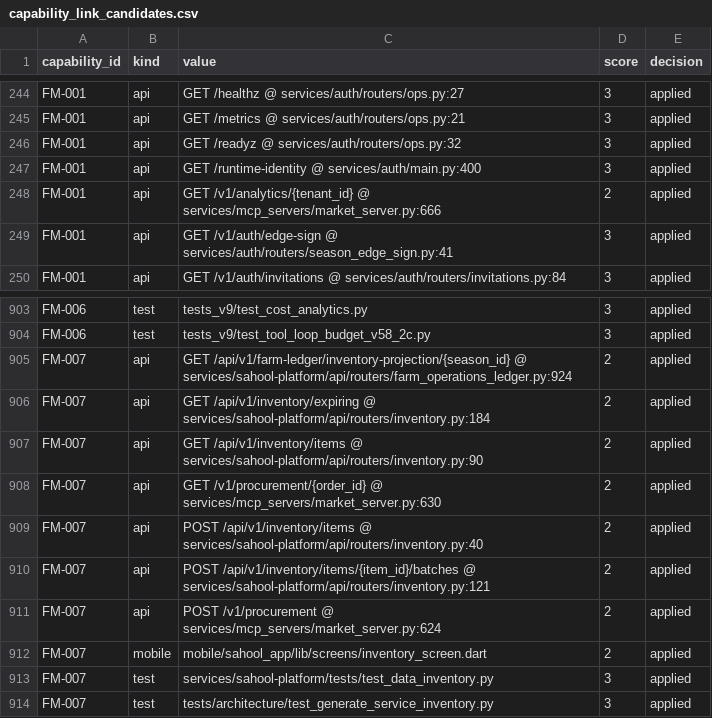
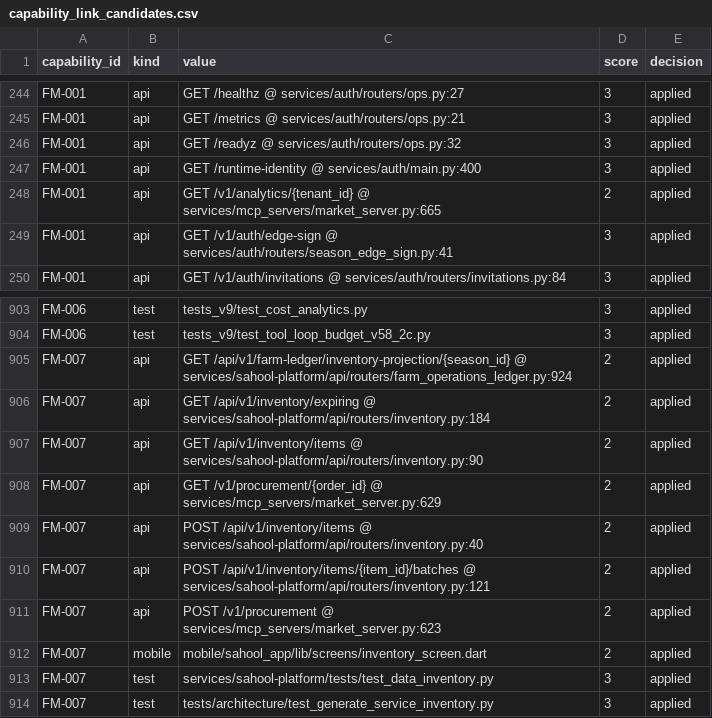
Before and after one commit to kafaat/ai_platform_complete_v2.0.0_enhanced, a CSV file: capabilities/generated/capability_link_candidates.csv, drawn as a sheet; only a part is shown, gaps mark what is left out.

```diff
--- a/capabilities/generated/capability_link_candidates.csv
+++ b/capabilities/generated/capability_link_candidates.csv
@@ -247,3 +247,3 @@ FM-001,api,GET /readyz @ services/auth/routers/ops.py:32,3,applied
 FM-001,api,GET /runtime-identity @ services/auth/main.py:400,3,applied
-FM-001,api,GET /v1/analytics/{tenant_id} @ services/mcp_servers/market_server.py:666,2,applied
+FM-001,api,GET /v1/analytics/{tenant_id} @ services/mcp_servers/market_server.py:665,2,applied
 FM-001,api,GET /v1/auth/edge-sign @ services/auth/routers/season_edge_sign.py:41,3,applied
@@ -907,6 +907,6 @@ FM-007,api,GET /api/v1/inventory/expiring @ services/sahool-platform/api/routers
 FM-007,api,GET /api/v1/inventory/items @ services/sahool-platform/api/routers/inventory.py:90,2,applied
-FM-007,api,GET /v1/procurement/{order_id} @ services/mcp_servers/market_server.py:630,2,applied
+FM-007,api,GET /v1/procurement/{order_id} @ services/mcp_servers/market_server.py:629,2,applied
 FM-007,api,POST /api/v1/inventory/items @ services/sahool-platform/api/routers/inventory.py:40,2,applied
 FM-007,api,POST /api/v1/inventory/items/{item_id}/batches @ services/sahool-platform/api/routers/inventory.py:121,2,applied
-FM-007,api,POST /v1/procurement @ services/mcp_servers/market_server.py:624,2,applied
+FM-007,api,POST /v1/procurement @ services/mcp_servers/market_server.py:623,2,applied
 FM-007,mobile,mobile/sahool_app/lib/screens/inventory_screen.dart,2,applied
```
Also changed, not shown: api_versioning_inventory.csv, database-audit/generated/database_tables.csv, 42 other files.
